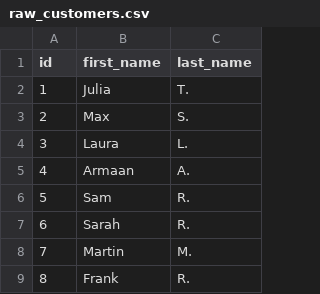
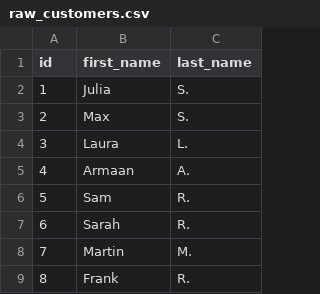
Before and after one commit to schottj/yukon, a CSV file: data/raw_customers.csv, drawn as a sheet; only a part is shown.

Commit message:
test

```diff
--- a/data/raw_customers.csv
+++ b/data/raw_customers.csv
@@ -1,3 +1,3 @@
 id,first_name,last_name
-1,Julia,T.
+1,Julia,S.
 2,Max,S.
```
